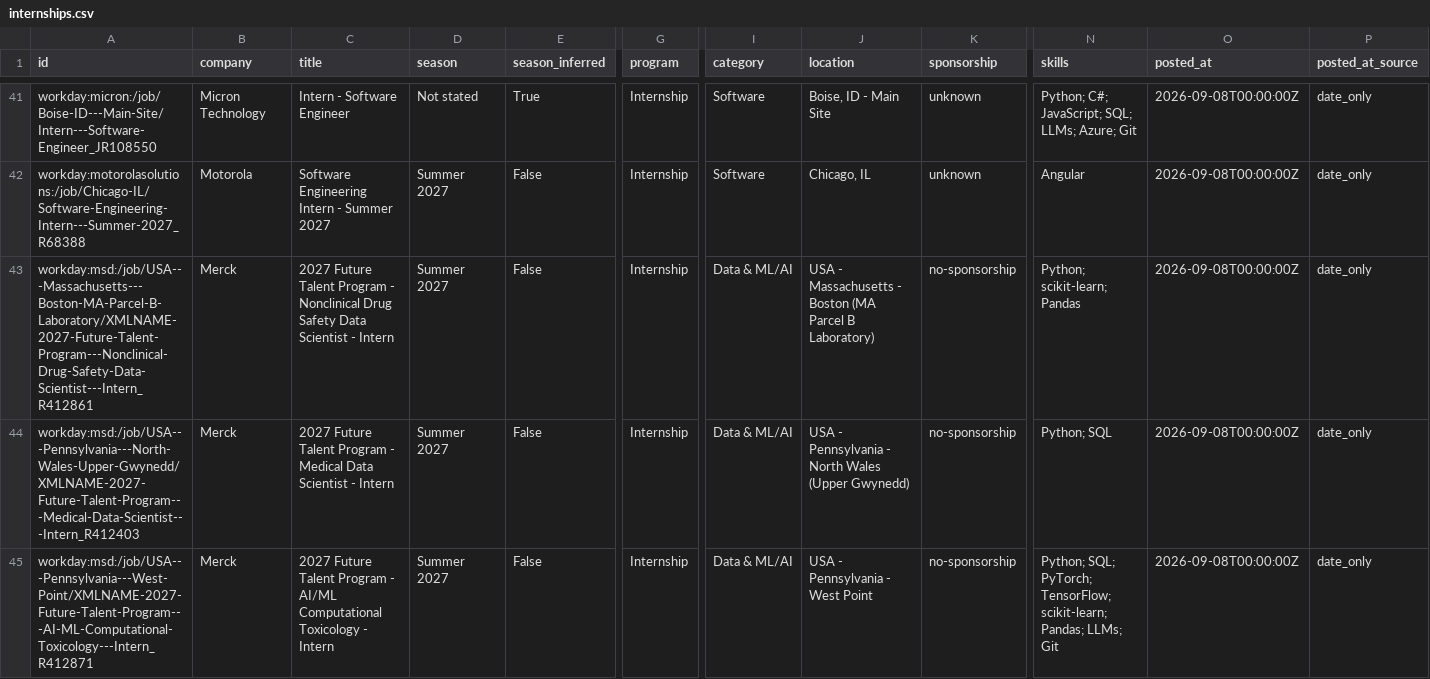
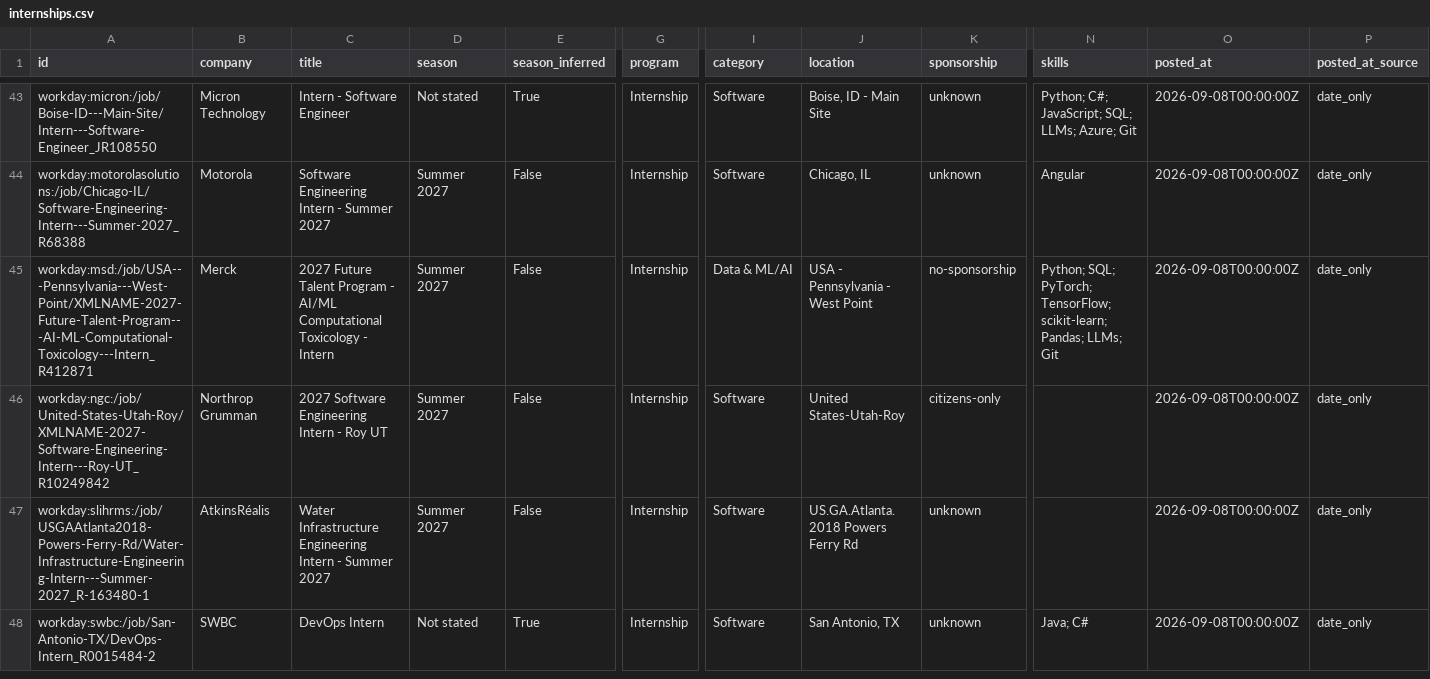
Before and after one commit to ShahZainSahir/summer-2027-fall-2026-internships, a CSV file: data/internships.csv, drawn as a sheet; only a part is shown, gaps mark what is left out; the shorter side is filled out with more unchanged rows; removed rows and columns are numbered as before the commit, all else as after; rows hold the shown columns only; the diff covers the shown part only; the diff names each change by its address in the sheet, - before the commit and + after, or states it on an @@ line.

```diff
--- a/data/internships.csv
+++ b/data/internships.csv
-row 43: workday:msd:/job/USA---Massachusetts---Boston-MA-Parcel-B-Laboratory/XMLNAME-2027-Future-Talent-Program---Nonclinical-Drug-Safety-Data-Scientist---Intern_R412861 | Merck | 2027 Future Talent Program - Nonclinical Drug Safety Data Scientist - Intern | Summer 2027 | False | Internship | Data & ML/AI | USA - Massachusetts - Boston (MA Parcel B Laboratory) | no-sponsorship | Python; scikit-learn; Pandas | 2026-09-08T00:00:00Z | date_only
-row 44: workday:msd:/job/USA---Pennsylvania---North-Wales-Upper-Gwynedd/XMLNAME-2027-Future-Talent-Program---Medical-Data-Scientist---Intern_R412403 | Merck | 2027 Future Talent Program - Medical Data Scientist - Intern | Summer 2027 | False | Internship | Data & ML/AI | USA - Pennsylvania - North Wales (Upper Gwynedd) | no-sponsorship | Python; SQL | 2026-09-08T00:00:00Z | date_only
```
Also changed, not shown: 1 added row, 2 removed rows and 1 moved row elsewhere in this file, docs/internships.csv, 15 other files.
